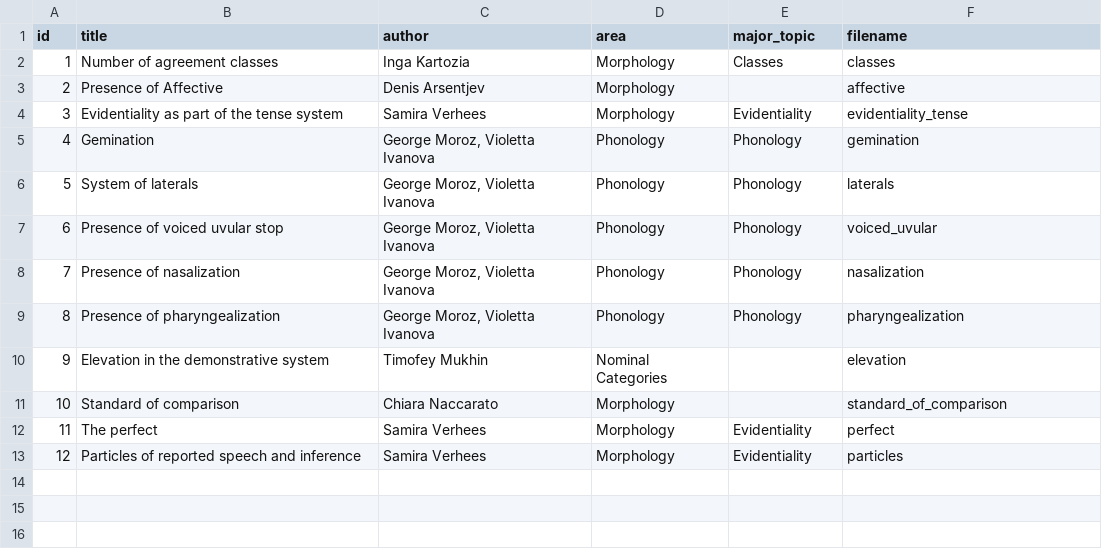
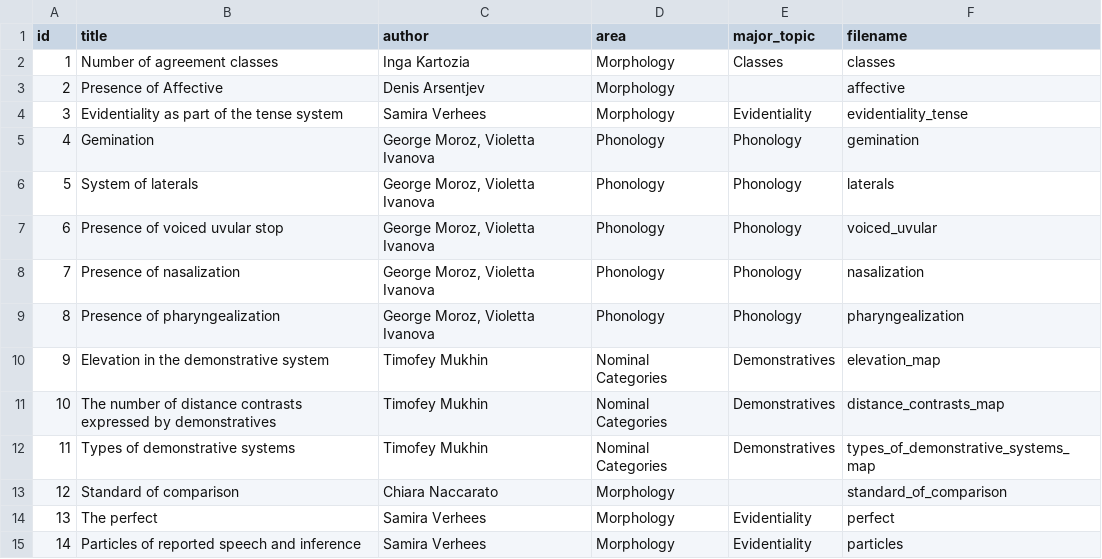
Before and after one commit to timtim1342/timtim1342.github.io, a CSV file: data/features.csv, drawn as a sheet; addresses are those after the commit; the diff names each change by its address in the sheet, - before the commit and + after, or states it on an @@ line.

Commit message:
Demonstratives added

```diff
--- a/data/features.csv
+++ b/data/features.csv
-E10 (major_topic): (empty)
+E10 (major_topic): Demonstratives
-F10 (filename): elevation
+F10 (filename): elevation_map
+row 11: 10 | The number of distance contrasts expressed by demonstratives | Timofey Mukhin | Nominal Categories | Demonstratives | distance_contrasts_map
+row 12: 11 | Types of demonstrative systems | Timofey Mukhin | Nominal Categories | Demonstratives | types_of_demonstrative_systems_map
@@ column A (id) renumbered from row 13 down @@
```
Also changed, not shown: data/features/tables/elevation.csv, 35 other files.
